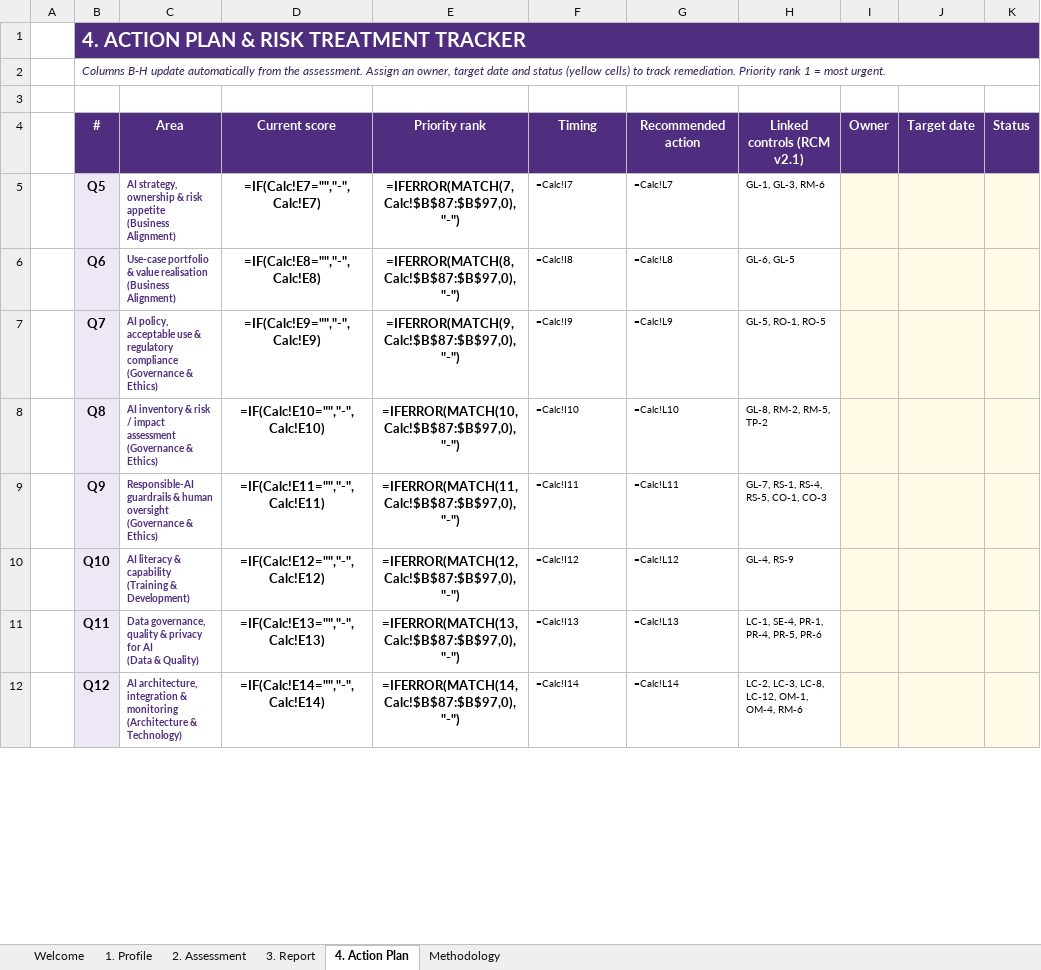
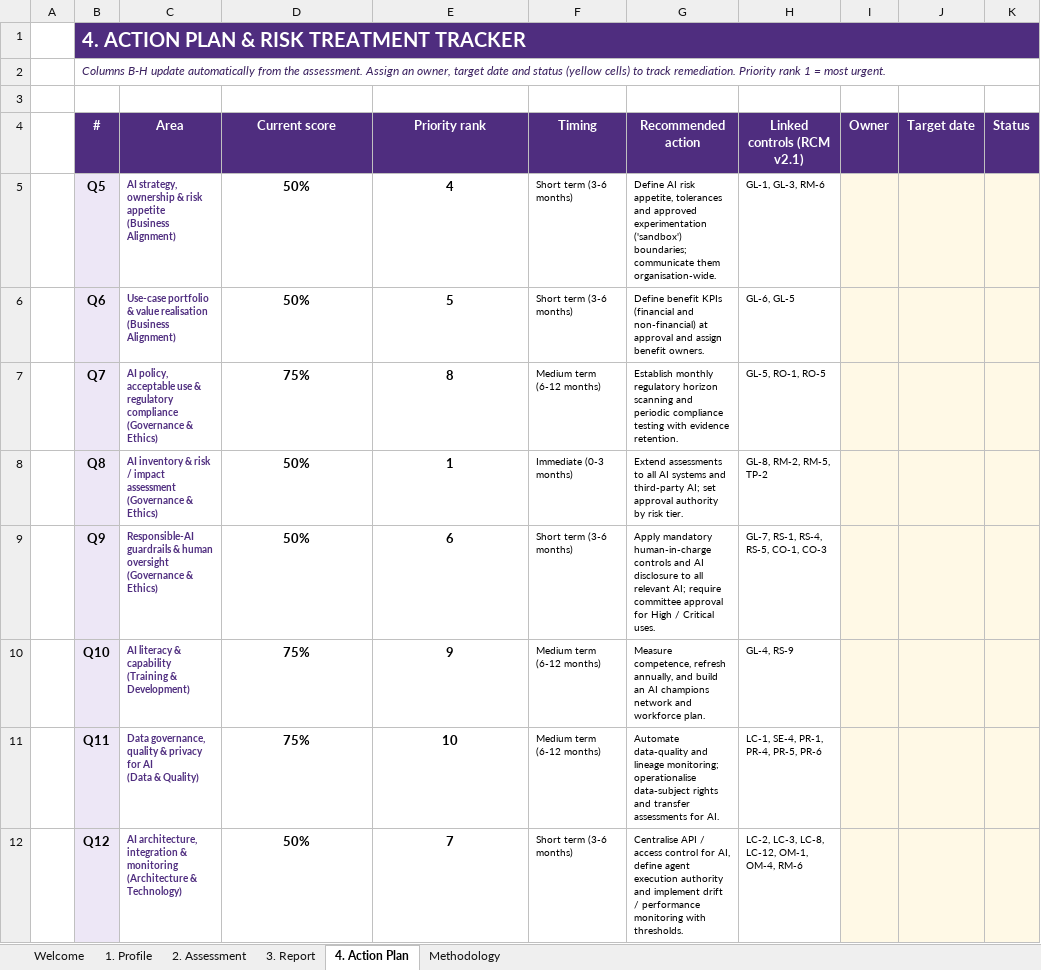
Before and after one commit to mahekdevangtrivedi-wq/GT-AI-Service-Line, an Excel workbook: 01_AI_Governance_Risk_Compliance/1.3_AI_Readiness_Assessment_Tool/GT_AI_Readiness_Assessment_Tool_SAMPLE_GT_Bahrain.xlsx, sheet 4. Action Plan, drawn as a sheet; only a part is shown; values as stored, in another font and other column widths than the file's, no borders; formulas without a stored value are shown as written; the diff covers the shown part only; the diff names each change by its address in the sheet, - before the commit and + after, or states it on an @@ line.

```diff
--- a/01_AI_Governance_Risk_Compliance/1.3_AI_Readiness_Assessment_Tool/GT_AI_Readiness_Assessment_Tool_SAMPLE_GT_Bahrain.xlsx (sheet 4. Action Plan)
+++ b/01_AI_Governance_Risk_Compliance/1.3_AI_Readiness_Assessment_Tool/GT_AI_Readiness_Assessment_Tool_SAMPLE_GT_Bahrain.xlsx (sheet 4. Action Plan)
-D5 (Current score): =IF(Calc!E7="","-",Calc!E7)
+D5 (Current score): 50%
-E5 (Priority rank): =IFERROR(MATCH(7,Calc!$B$87:$B$97,0),"-")
+E5 (Priority rank): 4
-F5 (Timing): =Calc!I7
+F5 (Timing): Short term (3-6 months)
-G5 (Recommended action): =Calc!L7
+G5 (Recommended action): Define AI risk appetite, tolerances and approved experimentation ('sandbox') boundaries; communicate them organisation-wide.
-D6 (Current score): =IF(Calc!E8="","-",Calc!E8)
+D6 (Current score): 50%
-E6 (Priority rank): =IFERROR(MATCH(8,Calc!$B$87:$B$97,0),"-")
+E6 (Priority rank): 5
-F6 (Timing): =Calc!I8
+F6 (Timing): Short term (3-6 months)
-G6 (Recommended action): =Calc!L8
+G6 (Recommended action): Define benefit KPIs (financial and non-financial) at approval and assign benefit owners.
-D7 (Current score): =IF(Calc!E9="","-",Calc!E9)
+D7 (Current score): 75%
-E7 (Priority rank): =IFERROR(MATCH(9,Calc!$B$87:$B$97,0),"-")
+E7 (Priority rank): 8
-F7 (Timing): =Calc!I9
+F7 (Timing): Medium term (6-12 months)
-G7 (Recommended action): =Calc!L9
+G7 (Recommended action): Establish monthly regulatory horizon scanning and periodic compliance testing with evidence retention.
-D8 (Current score): =IF(Calc!E10="","-",Calc!E10)
+D8 (Current score): 50%
-E8 (Priority rank): =IFERROR(MATCH(10,Calc!$B$87:$B$97,0),"-")
+E8 (Priority rank): 1
-F8 (Timing): =Calc!I10
+F8 (Timing): Immediate (0-3 months)
-G8 (Recommended action): =Calc!L10
+G8 (Recommended action): Extend assessments to all AI systems and third-party AI; set approval authority by risk tier.
-D9 (Current score): =IF(Calc!E11="","-",Calc!E11)
+D9 (Current score): 50%
-E9 (Priority rank): =IFERROR(MATCH(11,Calc!$B$87:$B$97,0),"-")
+E9 (Priority rank): 6
-F9 (Timing): =Calc!I11
+F9 (Timing): Short term (3-6 months)
-G9 (Recommended action): =Calc!L11
+G9 (Recommended action): Apply mandatory human-in-charge controls and AI disclosure to all relevant AI; require committee approval for High / Critical uses.
-D10 (Current score): =IF(Calc!E12="","-",Calc!E12)
+D10 (Current score): 75%
-E10 (Priority rank): =IFERROR(MATCH(12,Calc!$B$87:$B$97,0),"-")
+E10 (Priority rank): 9
-F10 (Timing): =Calc!I12
+F10 (Timing): Medium term (6-12 months)
-G10 (Recommended action): =Calc!L12
+G10 (Recommended action): Measure competence, refresh annually, and build an AI champions network and workforce plan.
-D11 (Current score): =IF(Calc!E13="","-",Calc!E13)
+D11 (Current score): 75%
-E11 (Priority rank): =IFERROR(MATCH(13,Calc!$B$87:$B$97,0),"-")
+E11 (Priority rank): 10
-F11 (Timing): =Calc!I13
+F11 (Timing): Medium term (6-12 months)
-G11 (Recommended action): =Calc!L13
+G11 (Recommended action): Automate data-quality and lineage monitoring; operationalise data-subject rights and transfer assessments for AI.
-D12 (Current score): =IF(Calc!E14="","-",Calc!E14)
+D12 (Current score): 50%
-E12 (Priority rank): =IFERROR(MATCH(14,Calc!$B$87:$B$97,0),"-")
+E12 (Priority rank): 7
-F12 (Timing): =Calc!I14
+F12 (Timing): Short term (3-6 months)
-G12 (Recommended action): =Calc!L14
+G12 (Recommended action): Centralise API / access control for AI, define agent execution authority and implement drift / performance monitoring with thresholds.
```
Also changed, not shown: 12 edited cells elsewhere in this sheet, sheet 3. Report, sheet 2. Assessment, hidden cells, charts or pictures, 01_AI_Governance_Risk_Compliance/1.1_RCM_Update/GT_AI_Security_and_Agent_Audit_Checklist_v2.0.xlsx, 01_AI_Governance_Risk_Compliance/1.2_AI_Risk_Assessment_Framework/GT_AI_Risk_Assessment_Toolkit_Template.xlsx, 8 other files.
